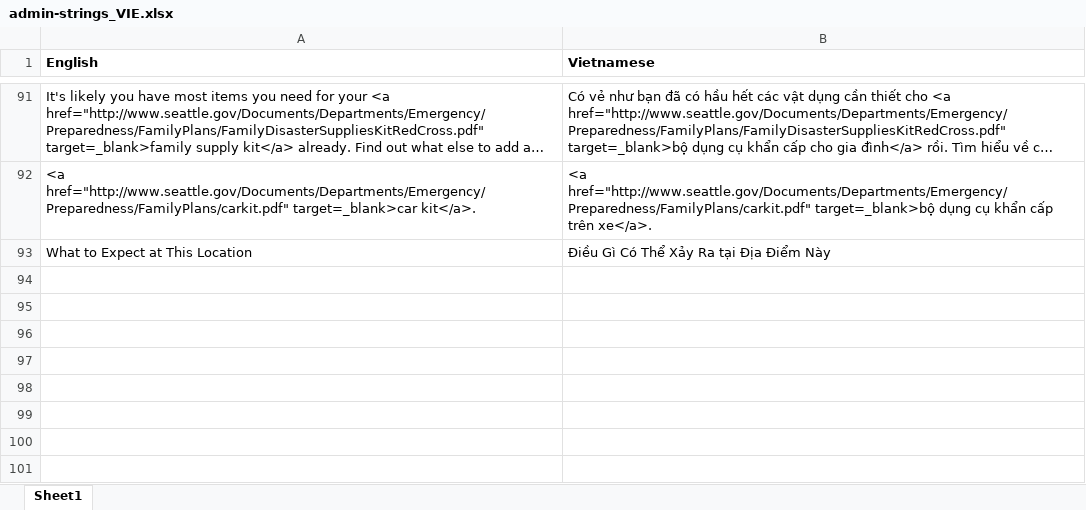
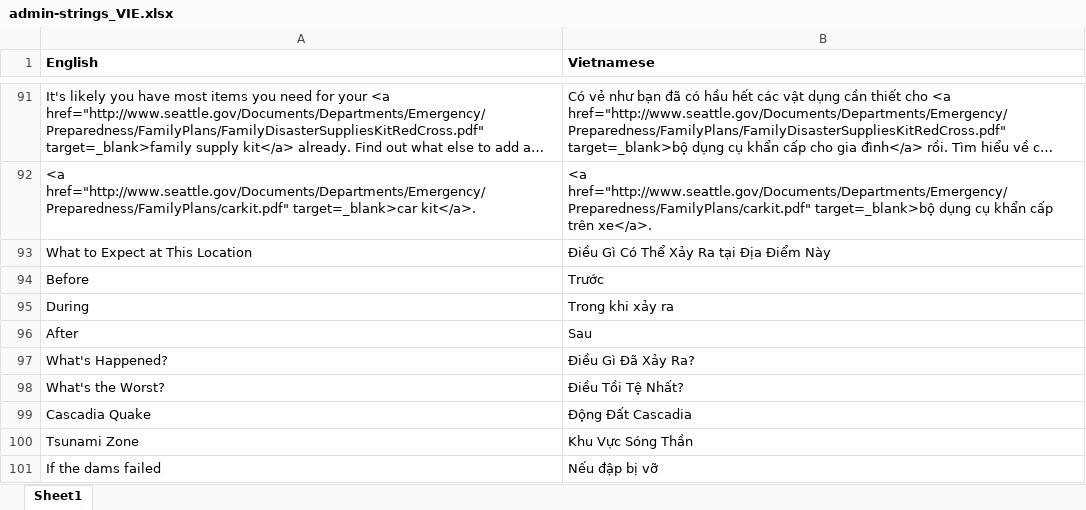
Before and after one commit to missoula-ready/seattle-ready, an Excel workbook: translations/VIE/admin-strings_VIE.xlsx, sheet Sheet1, drawn as a sheet; only a part is shown, gaps mark what is left out; long unchanged cells end in …; values as stored, in another font and other column widths than the file's, no borders; the diff names each change by its address in the sheet, - before the commit and + after, or states it on an @@ line.

```diff
--- a/translations/VIE/admin-strings_VIE.xlsx (sheet Sheet1)
+++ b/translations/VIE/admin-strings_VIE.xlsx (sheet Sheet1)
+row 94: Before | Trước
+row 95: During | Trong khi xảy ra
+row 96: After | Sau
+row 97: What's Happened? | Điều Gì Đã Xảy Ra?
+row 98: What's the Worst? | Điều Tồi Tệ Nhất?
+row 99: Cascadia Quake | Động Đất Cascadia
+row 100: Tsunami Zone | Khu Vực Sóng Thần
+row 101: If the dams failed | Nếu đập bị vỡ
```
Also changed, not shown: translations/RUS/admin-strings_RUS.xlsx, translations/SCH/admin-strings_SCH.xlsx, 8 other files.
